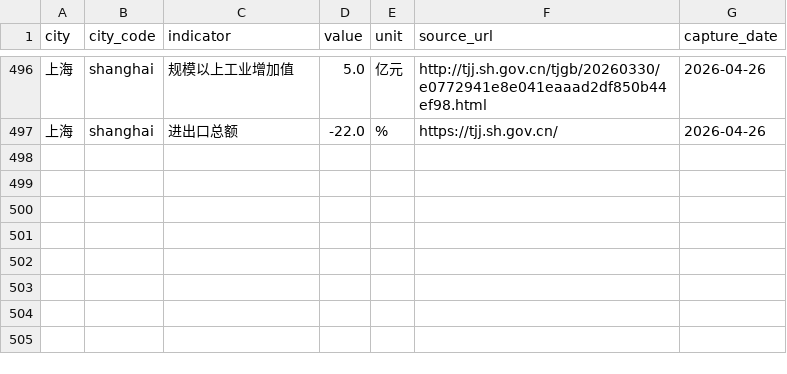
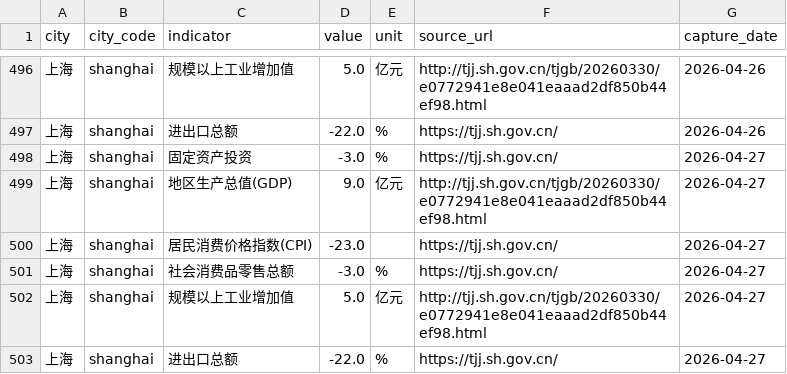
Before and after one commit to verymark/bj-sh-dashboard, a CSV file: data/history.csv, drawn as a sheet; only a part is shown, gaps mark what is left out.

```diff
--- a/data/history.csv
+++ b/data/history.csv
@@ -497 +497,7 @@ city,city_code,indicator,value,unit,source_url,capture_date
 上海,shanghai,进出口总额,-22.0,%,https://tjj.sh.gov.cn/,2026-04-26
+上海,shanghai,固定资产投资,-3.0,%,https://tjj.sh.gov.cn/,2026-04-27
+上海,shanghai,地区生产总值(GDP),9.0,亿元,http://tjj.sh.gov.cn/tjgb/20260330/e0772941e8e041eaaad2df850b44ef98.html,2026-04-27
+上海,shanghai,居民消费价格指数(CPI),-23.0,,https://tjj.sh.gov.cn/,2026-04-27
+上海,shanghai,社会消费品零售总额,-3.0,%,https://tjj.sh.gov.cn/,2026-04-27
+上海,shanghai,规模以上工业增加值,5.0,亿元,http://tjj.sh.gov.cn/tjgb/20260330/e0772941e8e041eaaad2df850b44ef98.html,2026-04-27
+上海,shanghai,进出口总额,-22.0,%,https://tjj.sh.gov.cn/,2026-04-27
```
Also changed, not shown: data/latest_metrics.csv, 2 other files.
